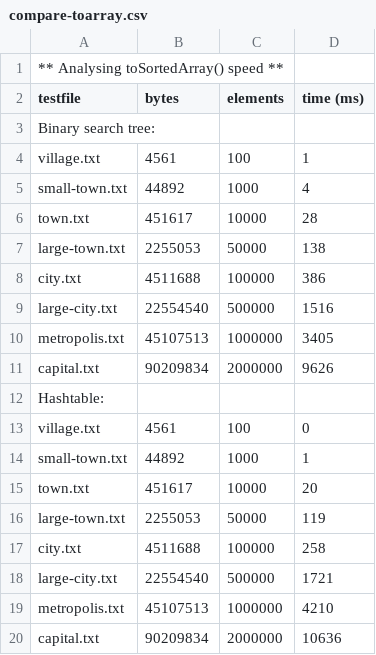
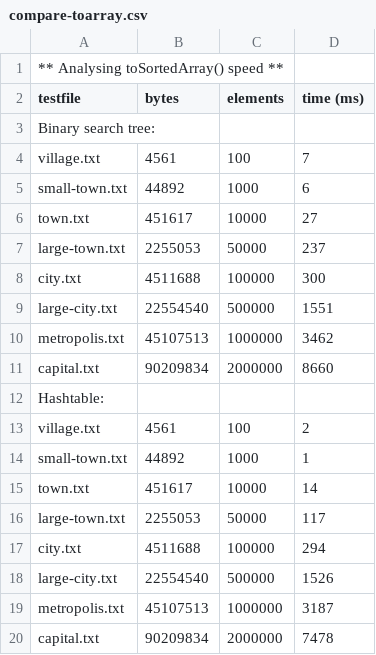
Before and after one commit to fallpaint/NJIT-DSA-2024-origin, a CSV file: 04-phonebook/compare-toarray.csv, drawn as a sheet.

```diff
--- a/04-phonebook/compare-toarray.csv
+++ b/04-phonebook/compare-toarray.csv
@@ -3,18 +3,18 @@ testfile,bytes,elements,time (ms)
 Binary search tree:
-village.txt,4561,100,1
-small-town.txt,44892,1000,4
-town.txt,451617,10000,28
-large-town.txt,2255053,50000,138
-city.txt,4511688,100000,386
-large-city.txt,22554540,500000,1516
-metropolis.txt,45107513,1000000,3405
-capital.txt,90209834,2000000,9626
+village.txt,4561,100,7
+small-town.txt,44892,1000,6
+town.txt,451617,10000,27
+large-town.txt,2255053,50000,237
+city.txt,4511688,100000,300
+large-city.txt,22554540,500000,1551
+metropolis.txt,45107513,1000000,3462
+capital.txt,90209834,2000000,8660
 Hashtable:
-village.txt,4561,100,0
+village.txt,4561,100,2
 small-town.txt,44892,1000,1
-town.txt,451617,10000,20
-large-town.txt,2255053,50000,119
-city.txt,4511688,100000,258
-large-city.txt,22554540,500000,1721
-metropolis.txt,45107513,1000000,4210
-capital.txt,90209834,2000000,10636
+town.txt,451617,10000,14
+large-town.txt,2255053,50000,117
+city.txt,4511688,100000,294
+large-city.txt,22554540,500000,1526
+metropolis.txt,45107513,1000000,3187
+capital.txt,90209834,2000000,7478
```
Also changed, not shown: 04-phonebook/compare-add.csv, 31 other files.
